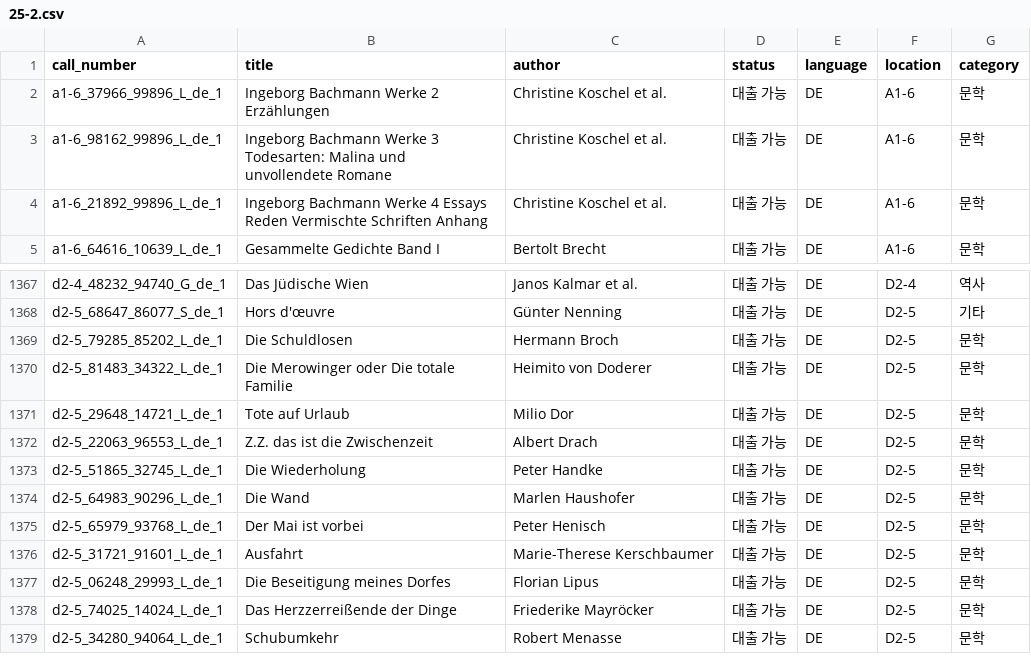
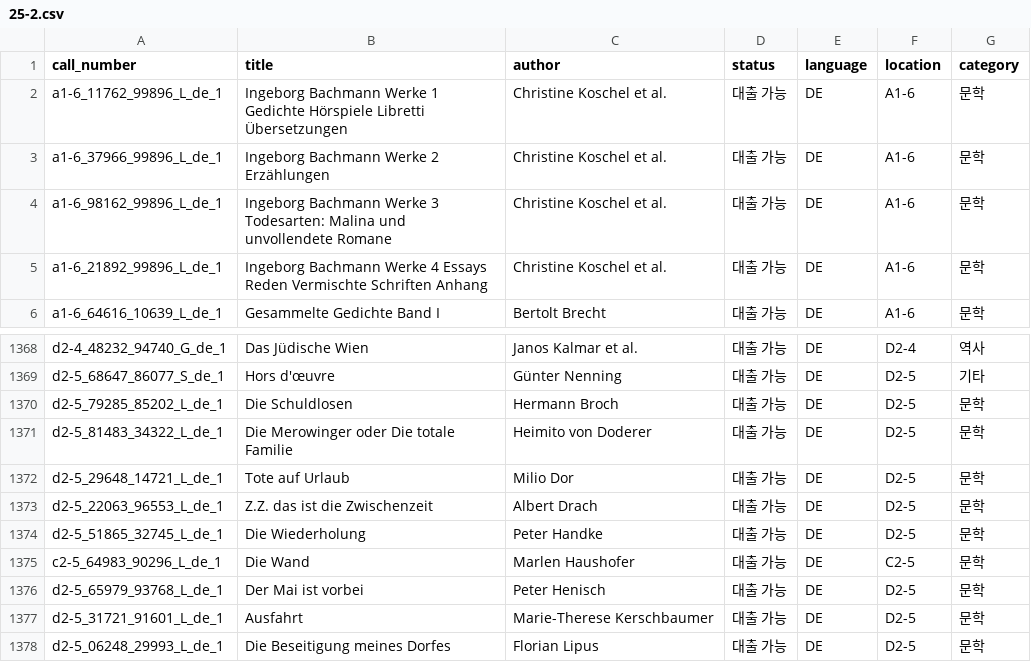
Before and after one commit to jsjang0104/austrian-library-hufs, a CSV file: docs/data/25-2.csv, drawn as a sheet; only a part is shown, gaps mark what is left out; the shorter side is filled out with more unchanged rows.

```diff
--- a/docs/data/25-2.csv
+++ b/docs/data/25-2.csv
@@ -1,2 +1,3 @@
 call_number,title,author,status,language,location,category
+a1-6_11762_99896_L_de_1,Ingeborg Bachmann Werke 1 Gedichte Hörspiele Libretti Übersetzungen,Christine Koschel et al.,대출 가능,DE,A1-6,문학
 a1-6_37966_99896_L_de_1,Ingeborg Bachmann Werke 2 Erzählungen,Christine Koschel et al.,대출 가능,DE,A1-6,문학
@@ -1373,3 +1374,3 @@ d2-5_22063_96553_L_de_1,Z.Z. das ist die Zwischenzeit,Albert Drach,대출 가능
 d2-5_51865_32745_L_de_1,Die Wiederholung,Peter Handke,대출 가능,DE,D2-5,문학
-d2-5_64983_90296_L_de_1,Die Wand,Marlen Haushofer,대출 가능,DE,D2-5,문학
+c2-5_64983_90296_L_de_1,Die Wand,Marlen Haushofer,대출 가능,DE,C2-5,문학
 d2-5_65979_93768_L_de_1,Der Mai ist vorbei,Peter Henisch,대출 가능,DE,D2-5,문학
```
Also changed, not shown: docs/data/26-1.csv, 3 other files.
